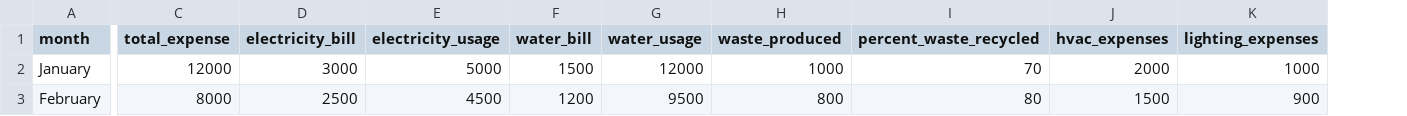
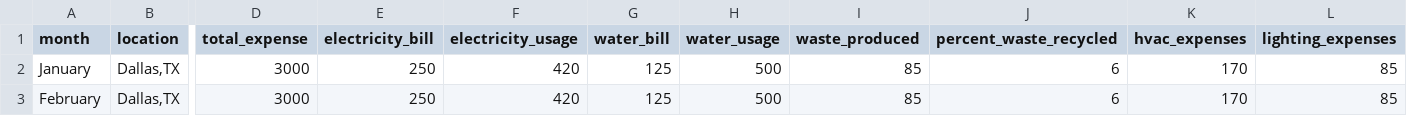
Before and after one commit to decloon/HackUTD, a CSV file: sample_data.csv, drawn as a sheet; only a part is shown, gaps mark what is left out; addresses are those after the commit; the diff covers the shown part only; the diff names each change by its address in the sheet, - before the commit and + after, or states it on an @@ line.

Commit message:
market data table schema

```diff
--- a/sample_data.csv
+++ b/sample_data.csv
+column B (location), rows 2-3: Dallas,TX | Dallas,TX
-D2 (total_expense): 12000
+D2 (total_expense): 3000
-E2 (electricity_bill): 3000
+E2 (electricity_bill): 250
-F2 (electricity_usage): 5000
+F2 (electricity_usage): 420
-G2 (water_bill): 1500
+G2 (water_bill): 125
-H2 (water_usage): 12000
+H2 (water_usage): 500
-I2 (waste_produced): 1000
+I2 (waste_produced): 85
-J2 (percent_waste_recycled): 70
+J2 (percent_waste_recycled): 6
-K2 (hvac_expenses): 2000
+K2 (hvac_expenses): 170
-L2 (lighting_expenses): 1000
+L2 (lighting_expenses): 85
-D3 (total_expense): 8000
+D3 (total_expense): 3000
-E3 (electricity_bill): 2500
+E3 (electricity_bill): 250
-F3 (electricity_usage): 4500
+F3 (electricity_usage): 420
-G3 (water_bill): 1200
+G3 (water_bill): 125
-H3 (water_usage): 9500
+H3 (water_usage): 500
-I3 (waste_produced): 800
+I3 (waste_produced): 85
-J3 (percent_waste_recycled): 80
+J3 (percent_waste_recycled): 6
-K3 (hvac_expenses): 1500
+K3 (hvac_expenses): 170
-L3 (lighting_expenses): 900
+L3 (lighting_expenses): 85
```
Also changed, not shown: 113 edited cells elsewhere in this file, 4 other files.
